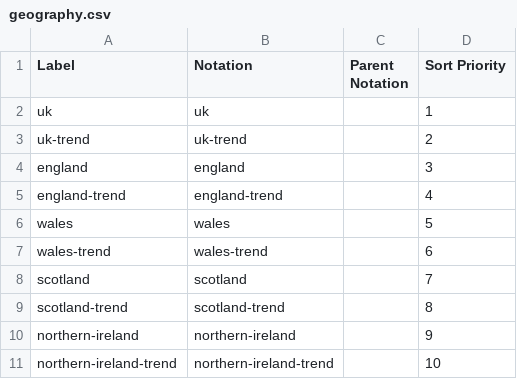
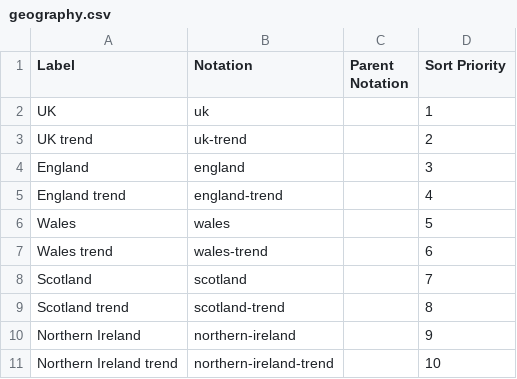
Before and after one commit to GSS-Cogs/family-climate-change, a CSV file: datasets/Met-Office-Annual-growing-season-length-with-trends-anomaly/codelists/geography.csv, drawn as a sheet.

Commit message:
update

```diff
--- a/datasets/Met-Office-Annual-growing-season-length-with-trends-anomaly/codelists/geography.csv
+++ b/datasets/Met-Office-Annual-growing-season-length-with-trends-anomaly/codelists/geography.csv
@@ -1,11 +1,11 @@
 Label,Notation,Parent Notation,Sort Priority
-uk,uk,,1
-uk-trend,uk-trend,,2
-england,england,,3
-england-trend,england-trend,,4
-wales,wales,,5
-wales-trend,wales-trend,,6
-scotland,scotland,,7
-scotland-trend,scotland-trend,,8
-northern-ireland,northern-ireland,,9
-northern-ireland-trend,northern-ireland-trend,,10
+UK,uk,,1
+UK trend,uk-trend,,2
+England,england,,3
+England trend,england-trend,,4
+Wales,wales,,5
+Wales trend,wales-trend,,6
+Scotland,scotland,,7
+Scotland trend,scotland-trend,,8
+Northern Ireland,northern-ireland,,9
+Northern Ireland trend,northern-ireland-trend,,10
```
